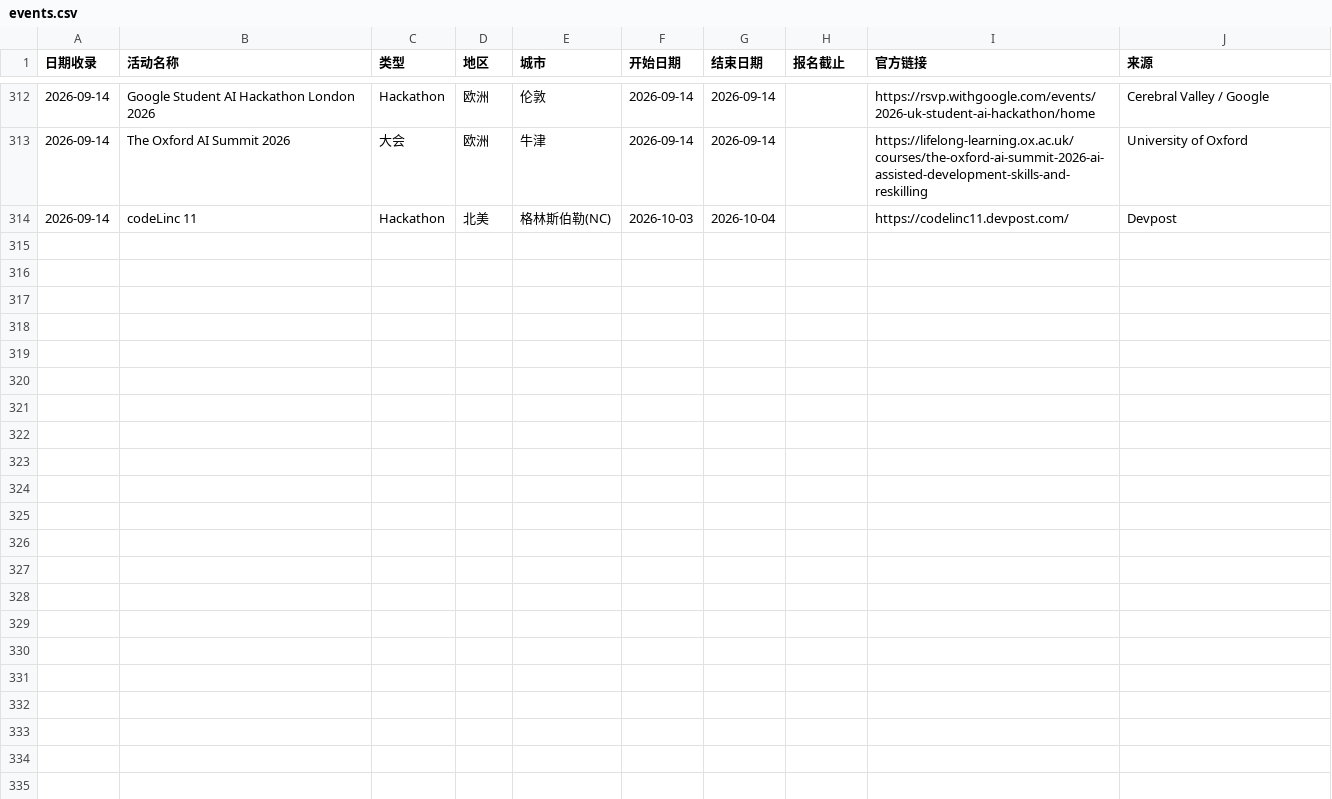
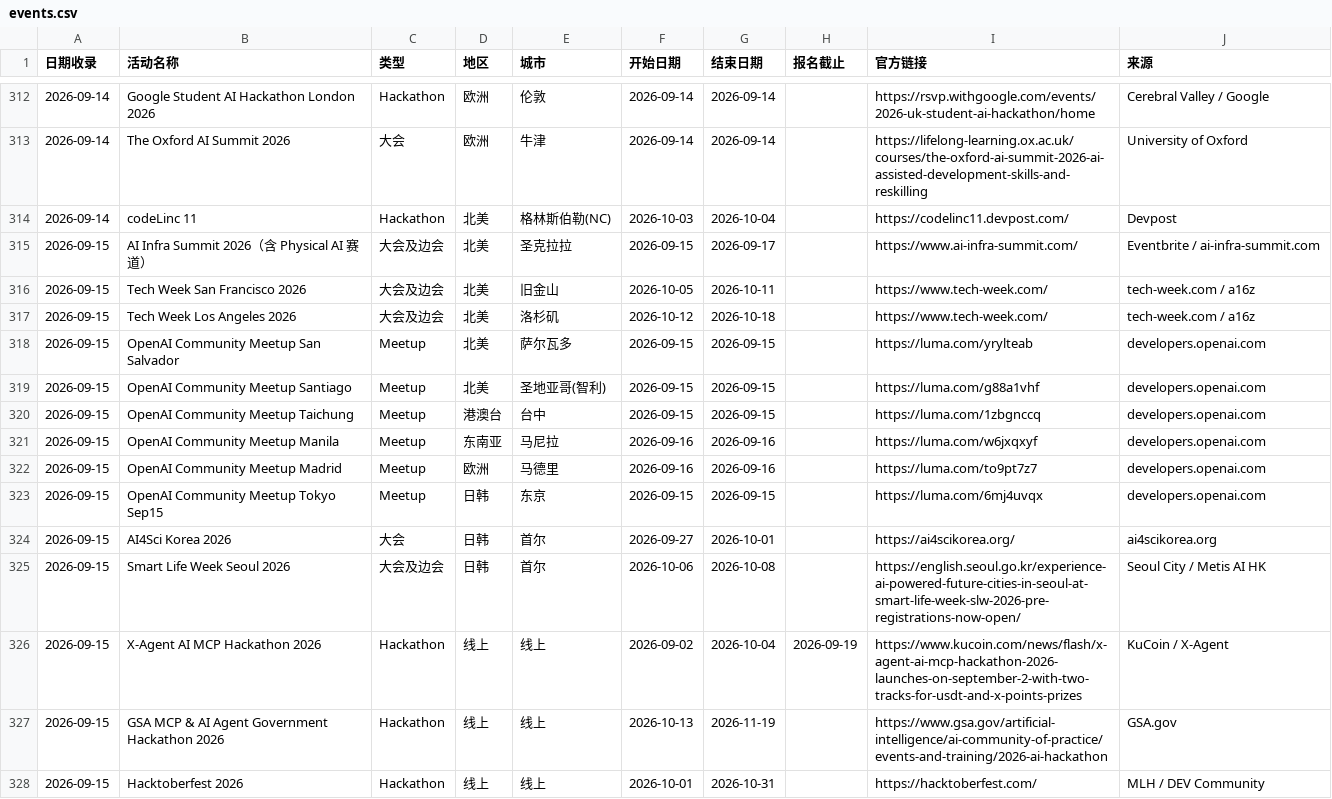
Before and after one commit to loissun33/global-events, a CSV file: events.csv, drawn as a sheet; only a part is shown, gaps mark what is left out.

```diff
--- a/events.csv
+++ b/events.csv
@@ -314 +314,15 @@
 2026-09-14,codeLinc 11,Hackathon,北美,格林斯伯勒(NC),2026-10-03,2026-10-04,,https://codelinc11.devpost.com/,Devpost
+2026-09-15,AI Infra Summit 2026（含 Physical AI 赛道）,大会及边会,北美,圣克拉拉,2026-09-15,2026-09-17,,https://www.ai-infra-summit.com/,Eventbrite / ai-infra-summit.com
+2026-09-15,Tech Week San Francisco 2026,大会及边会,北美,旧金山,2026-10-05,2026-10-11,,https://www.tech-week.com/,tech-week.com / a16z
+2026-09-15,Tech Week Los Angeles 2026,大会及边会,北美,洛杉矶,2026-10-12,2026-10-18,,https://www.tech-week.com/,tech-week.com / a16z
+2026-09-15,OpenAI Community Meetup San Salvador,Meetup,北美,萨尔瓦多,2026-09-15,2026-09-15,,https://luma.com/yrylteab,developers.openai.com
+2026-09-15,OpenAI Community Meetup Santiago,Meetup,北美,圣地亚哥(智利),2026-09-15,2026-09-15,,https://luma.com/g88a1vhf,developers.openai.com
+2026-09-15,OpenAI Community Meetup Taichung,Meetup,港澳台,台中,2026-09-15,2026-09-15,,https://luma.com/1zbgnccq,developers.openai.com
+2026-09-15,OpenAI Community Meetup Manila,Meetup,东南亚,马尼拉,2026-09-16,2026-09-16,,https://luma.com/w6jxqxyf,developers.openai.com
+2026-09-15,OpenAI Community Meetup Madrid,Meetup,欧洲,马德里,2026-09-16,2026-09-16,,https://luma.com/to9pt7z7,developers.openai.com
+2026-09-15,OpenAI Community Meetup Tokyo Sep15,Meetup,日韩,东京,2026-09-15,2026-09-15,,https://luma.com/6mj4uvqx,developers.openai.com
+2026-09-15,AI4Sci Korea 2026,大会,日韩,首尔,2026-09-27,2026-10-01,,https://ai4scikorea.org/,ai4scikorea.org
+2026-09-15,Smart Life Week Seoul 2026,大会及边会,日韩,首尔,2026-10-06,2026-10-08,,https://english.seoul.go.kr/experience-ai-powered-future-cities-in-seoul-at-smart-life-week-slw-2026-pre-registrations-now-open/,Seoul City / Metis AI HK
+2026-09-15,X-Agent AI MCP Hackathon 2026,Hackathon,线上,线上,2026-09-02,2026-10-04,2026-09-19,https://www.kucoin.com/news/flash/x-agent-ai-mcp-hackathon-2026-launches-on-september-2-with-two-tracks-for-usdt-and-x-points-prizes,KuCoin / X-Agent
+2026-09-15,GSA MCP & AI Agent Government Hackathon 2026,Hackathon,线上,线上,2026-10-13,2026-11-19,,https://www.gsa.gov/artificial-intelligence/ai-community-of-practice/events-and-training/2026-ai-hackathon,GSA.gov
+2026-09-15,Hacktoberfest 2026,Hackathon,线上,线上,2026-10-01,2026-10-31,,https://hacktoberfest.com/,MLH / DEV Community
```
Also changed, not shown: 1 other file.
